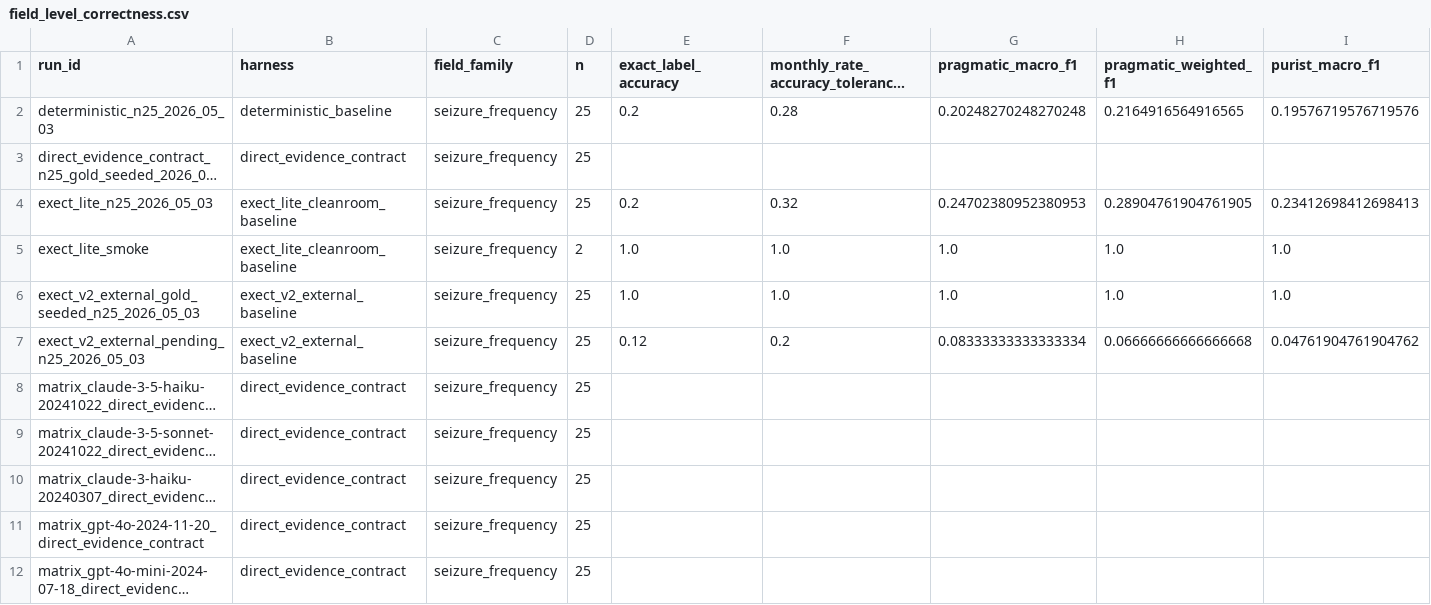
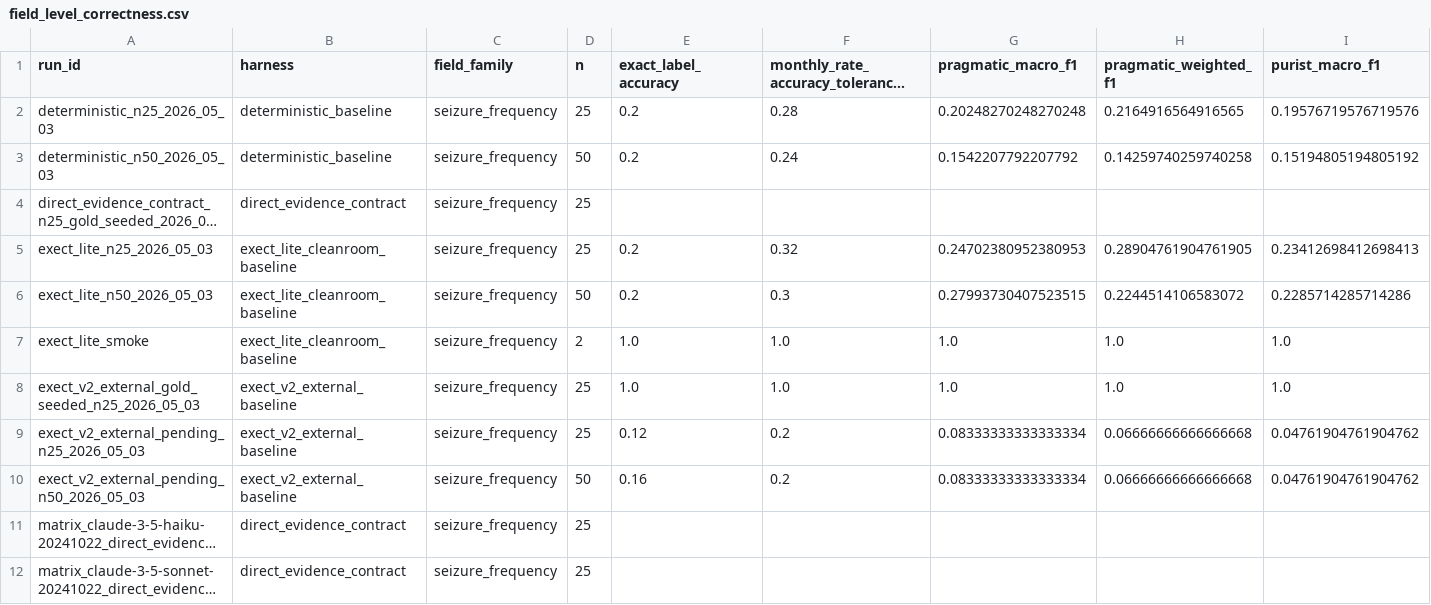
Before and after one commit to cbrown564-alt/dissertation-clean, a CSV file: results/tables/field_level_correctness.csv, drawn as a sheet; only a part is shown; the shorter side is filled out with more unchanged rows; long unchanged cells end in …; rows hold the shown columns only; the diff names each change by its address in the sheet, - before the commit and + after, or states it on an @@ line.

```diff
--- a/results/tables/field_level_correctness.csv
+++ b/results/tables/field_level_correctness.csv
+row 3: deterministic_n50_2026_05_03 | deterministic_baseline | seizure_frequency | 50 | 0.2 | 0.24 | 0.1542207792207792 | 0.14259740259740258 | 0.15194805194805192
+row 6: exect_lite_n50_2026_05_03 | exect_lite_cleanroom_baseline | seizure_frequency | 50 | 0.2 | 0.3 | 0.27993730407523515 | 0.2244514106583072 | 0.2285714285714286
+row 10: exect_v2_external_pending_n50_2026_05_03 | exect_v2_external_baseline | seizure_frequency | 50 | 0.16 | 0.2 | 0.08333333333333334 | 0.06666666666666668 | 0.04761904761904762
```
Also changed, not shown: results/tables/architecture_ablation.csv, results/tables/architecture_harness_coverage.csv, 20 other files.
